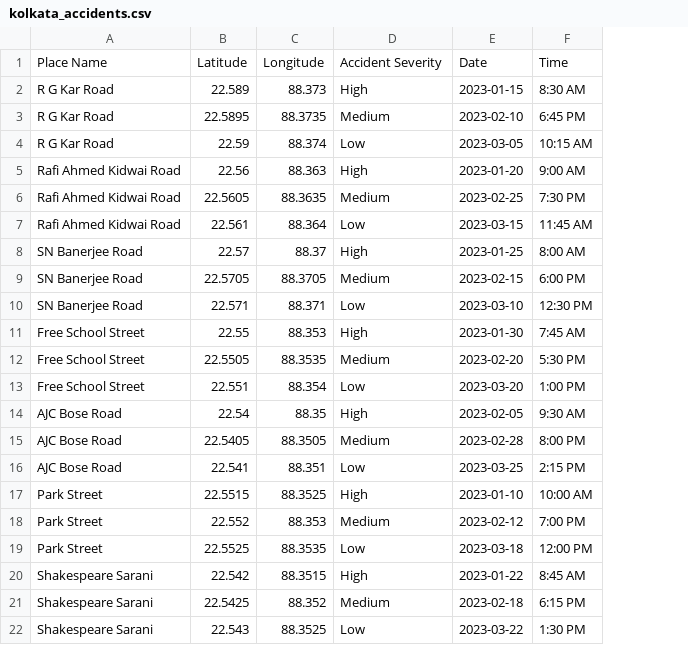
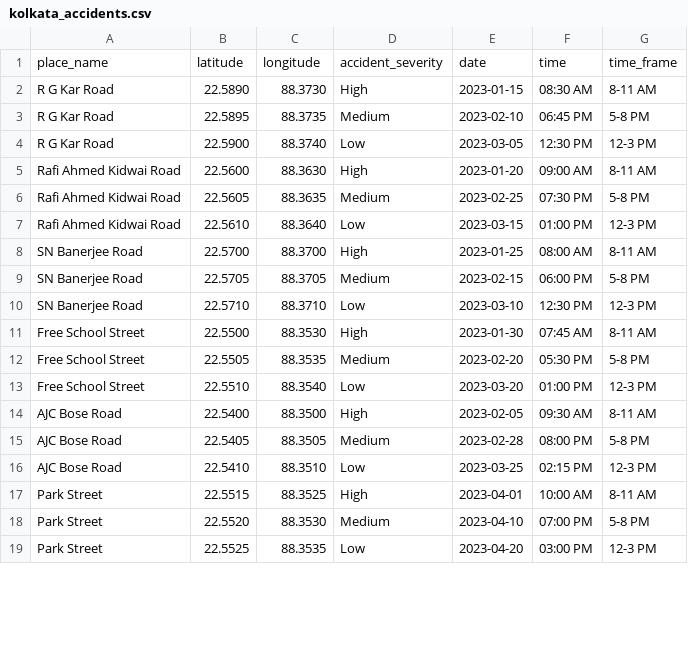
Before and after one commit to Samayeeta/accident-analysis-app, a CSV file: data/kolkata_accidents.csv, drawn as a sheet; only a part is shown; removed rows and columns are numbered as before the commit, all else as after; the diff covers the shown part only; the diff names each change by its address in the sheet, - before the commit and + after, or states it on an @@ line.

```diff
--- a/data/kolkata_accidents.csv
+++ b/data/kolkata_accidents.csv
-column F, rows 2-17: 8:30 AM | 6:45 PM | 10:15 AM | 9:00 AM | 7:30 PM | 11:45 AM | 8:00 AM | 6:00 PM | 12:30 PM | 7:45 AM | 5:30 PM | 1:00 PM | 9:30 AM | 8:00 PM | 2:15 PM | 10:00 AM; row 19: 12:00 PM
+column F, rows 2-17: 08:30 AM | 06:45 PM | 12:30 PM | 09:00 AM | 07:30 PM | 01:00 PM | 08:00 AM | 06:00 PM | 12:30 PM | 07:45 AM | 05:30 PM | 01:00 PM | 09:30 AM | 08:00 PM | 02:15 PM | 10:00 AM; row 19: 03:00 PM
+column G, rows 2-17: 8-11 AM | 5-8 PM | 12-3 PM | 8-11 AM | 5-8 PM | 12-3 PM | 8-11 AM | 5-8 PM | 12-3 PM | 8-11 AM | 5-8 PM | 12-3 PM | 8-11 AM | 5-8 PM | 12-3 PM | 8-11 AM; row 19: 12-3 PM
-row 1: Place Name | Latitude | Longitude | Accident Severity | Date | Time
+row 1: place_name | latitude | longitude | accident_severity | date | time | time_frame
-B2: 22.589
+B2: 22.5890
-C2: 88.373
+C2: 88.3730
-B4: 22.59
+B4: 22.5900
-C4: 88.374
+C4: 88.3740
-B5: 22.56
+B5: 22.5600
-C5: 88.363
+C5: 88.3630
-B7: 22.561
+B7: 22.5610
-C7: 88.364
+C7: 88.3640
-B8: 22.57
+B8: 22.5700
-C8: 88.37
+C8: 88.3700
-B10: 22.571
+B10: 22.5710
-C10: 88.371
+C10: 88.3710
-B11: 22.55
+B11: 22.5500
-C11: 88.353
+C11: 88.3530
-B13: 22.551
+B13: 22.5510
-C13: 88.354
+C13: 88.3540
-B14: 22.54
+B14: 22.5400
-C14: 88.35
+C14: 88.3500
-B16: 22.541
+B16: 22.5410
-C16: 88.351
+C16: 88.3510
-E17: 2023-01-10
+E17: 2023-04-01
-row 18: Park Street | 22.552 | 88.353 | Medium | 2023-02-12 | 7:00 PM
+row 18: Park Street | 22.5520 | 88.3530 | Medium | 2023-04-10 | 07:00 PM | 5-8 PM
-E19: 2023-03-18
+E19: 2023-04-20
-row 20: Shakespeare Sarani | 22.542 | 88.3515 | High | 2023-01-22 | 8:45 AM
-row 21: Shakespeare Sarani | 22.5425 | 88.352 | Medium | 2023-02-18 | 6:15 PM
-row 22: Shakespeare Sarani | 22.543 | 88.3525 | Low | 2023-03-22 | 1:30 PM
```
Also changed, not shown: 2 added rows, 2 removed rows and 3 edited cells elsewhere in this file, data/clustered_accidents.csv, 5 other files.
